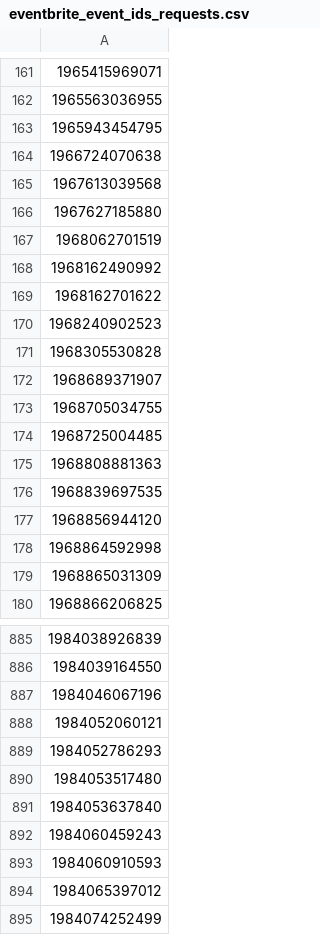
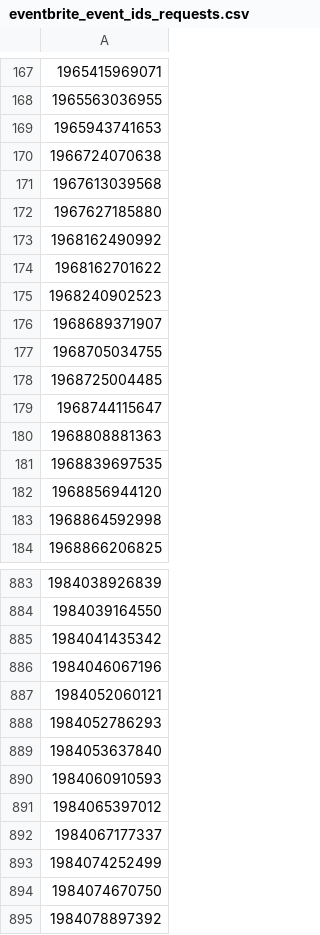
Before and after one commit to Negi97Mohit/events, a CSV file: eventbrite_event_ids_requests.csv, drawn as a sheet; only a part is shown, gaps mark what is left out; the shorter side is filled out with more unchanged rows; removed rows and columns are numbered as before the commit, all else as after; the diff covers the shown part only; the diff names each change by its address in the sheet, - before the commit and + after, or states it on an @@ line.

```diff
--- a/eventbrite_event_ids_requests.csv
+++ b/eventbrite_event_ids_requests.csv
-A169: 1965943454795
+A169: 1965943741653
-row 167: 1968062701519
-row 171: 1968305530828
+row 179: 1968744115647
-row 179: 1968865031309
+row 885: 1984041435342
-row 890: 1984053517480
-row 892: 1984060459243
+row 892: 1984067177337
```
Also changed, not shown: 46 added rows, 48 removed rows and 20 edited cells elsewhere in this file.
